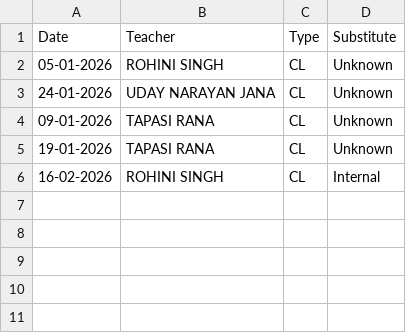
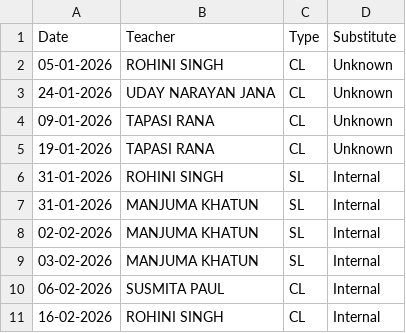
Before and after one commit to Bhagyabantapur-School/School-App, a CSV file: teacher_leave.csv, drawn as a sheet; the diff names each change by its address in the sheet, - before the commit and + after, or states it on an @@ line.

Commit message:
Update teacher_leave.csv

```diff
--- a/teacher_leave.csv
+++ b/teacher_leave.csv
+row 6: 31-01-2026 | ROHINI SINGH | SL | Internal
+row 7: 31-01-2026 | MANJUMA KHATUN | SL | Internal
+row 8: 02-02-2026 | MANJUMA KHATUN | SL | Internal
+row 9: 03-02-2026 | MANJUMA KHATUN | SL | Internal
+row 10: 06-02-2026 | SUSMITA PAUL | CL | Internal
```
